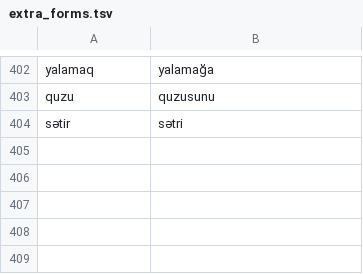
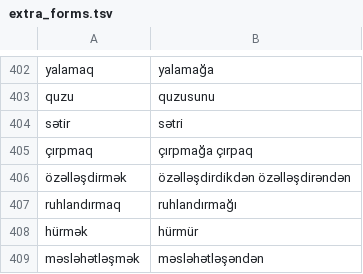
Before and after one commit to zavanton123/tayra-languages, a TSV file: tools/courses/az/extra_forms.tsv, drawn as a sheet; only a part is shown, gaps mark what is left out; the diff names each change by its address in the sheet, - before the commit and + after, or states it on an @@ line.

Commit message:
Add Azerbaijani forms for 3400

```diff
--- a/tools/courses/az/extra_forms.tsv
+++ b/tools/courses/az/extra_forms.tsv
+row 405: çırpmaq | çırpmağa çırpaq
+row 406: özəlləşdirmək | özəlləşdirdikdən özəlləşdirəndən
+row 407: ruhlandırmaq | ruhlandırmağı
+row 408: hürmək | hürmür
+row 409: məsləhətləşmək | məsləhətləşəndən
```
